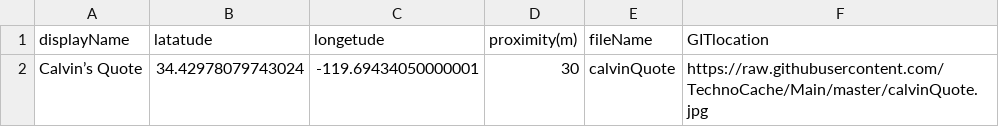
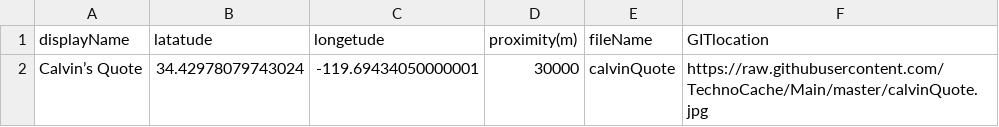
Before and after one commit to TechnoCache/Main, a CSV file: TechnoCasheData.csv, drawn as a sheet.

Commit message:
Update TechnoCasheData.csv

```diff
--- a/TechnoCasheData.csv
+++ b/TechnoCasheData.csv
@@ -1,2 +1,2 @@
 displayName,latatude,longetude,proximity(m),fileName,GITlocation
-Calvin’s Quote,34.42978079743024,-119.69434050000001,30,calvinQuote,https://raw.githubusercontent.com/TechnoCache/Main/master/calvinQuote.jpg
+Calvin’s Quote,34.42978079743024,-119.69434050000001,30000,calvinQuote,https://raw.githubusercontent.com/TechnoCache/Main/master/calvinQuote.jpg
```
